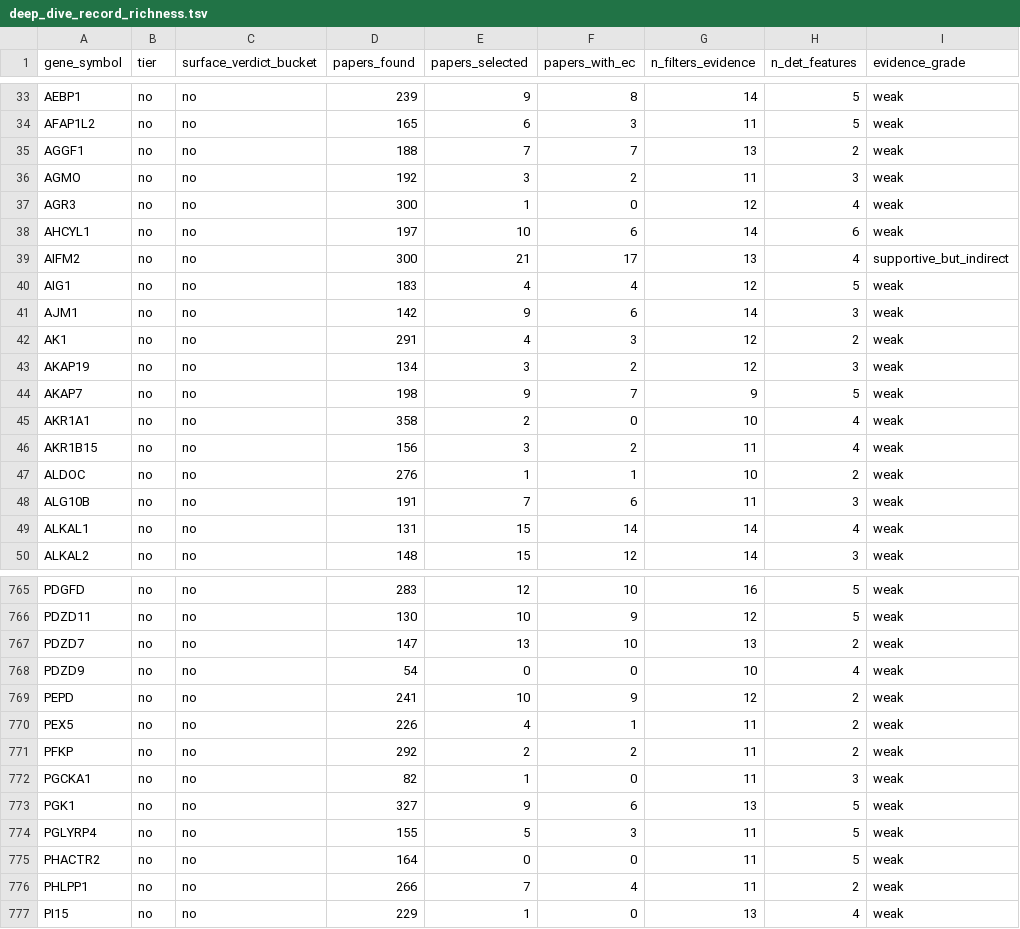
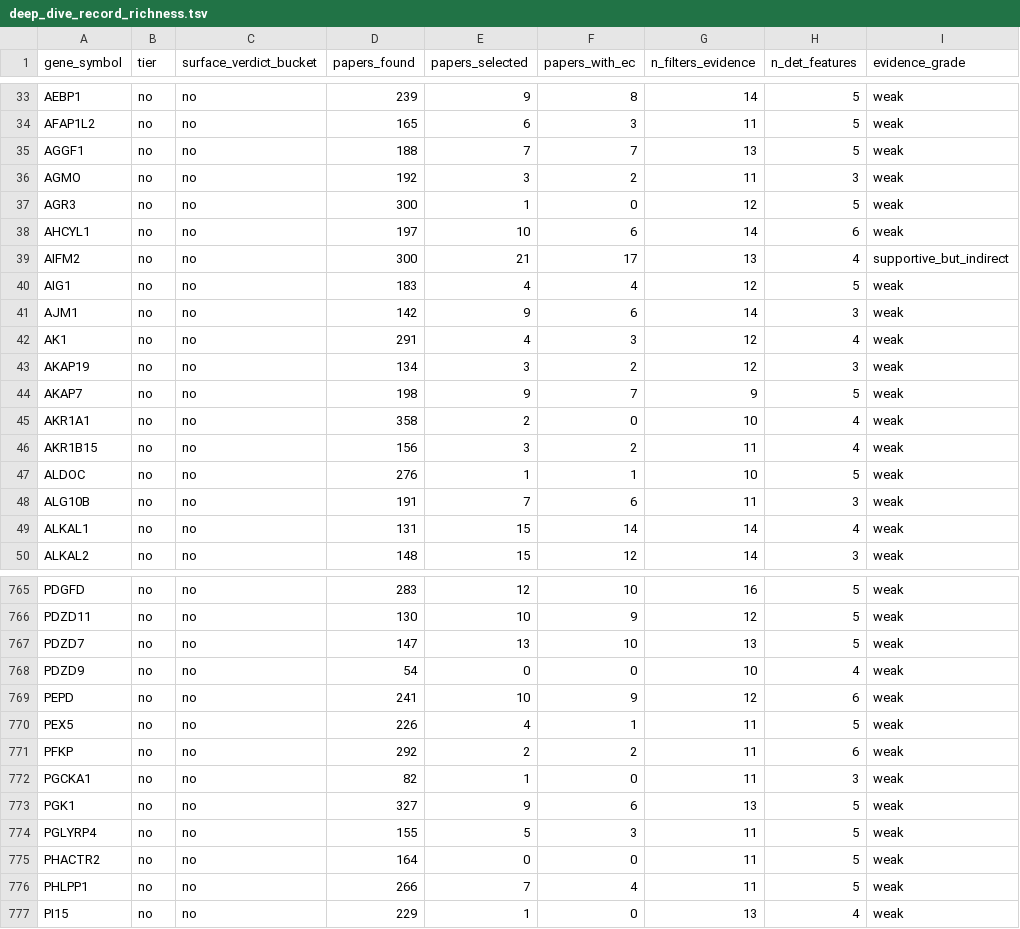
Before and after one commit to Deliverome-Project/accessible-surfaceome, a TSV file: data/processed/figures/deep_dive_record_richness.tsv, drawn as a sheet; only a part is shown, gaps mark what is left out; the diff covers the shown part only.

```diff
--- a/data/processed/figures/deep_dive_record_richness.tsv
+++ b/data/processed/figures/deep_dive_record_richness.tsv
@@ -34,5 +34,5 @@ AEBP1	no	no	239	9	8	14	5	weak
 AFAP1L2	no	no	165	6	3	11	5	weak
-AGGF1	no	no	188	7	7	13	2	weak
+AGGF1	no	no	188	7	7	13	5	weak
 AGMO	no	no	192	3	2	11	3	weak
-AGR3	no	no	300	1	0	12	4	weak
+AGR3	no	no	300	1	0	12	5	weak
 AHCYL1	no	no	197	10	6	14	6	weak
@@ -41,3 +41,3 @@ AIG1	no	no	183	4	4	12	5	weak
 AJM1	no	no	142	9	6	14	3	weak
-AK1	no	no	291	4	3	12	2	weak
+AK1	no	no	291	4	3	12	4	weak
 AKAP19	no	no	134	3	2	12	3	weak
@@ -46,3 +46,3 @@ AKR1A1	no	no	358	2	0	10	4	weak
 AKR1B15	no	no	156	3	2	11	4	weak
-ALDOC	no	no	276	1	1	10	2	weak
+ALDOC	no	no	276	1	1	10	5	weak
 ALG10B	no	no	191	7	6	11	3	weak
@@ -766,7 +766,7 @@ PDGFD	no	no	283	12	10	16	5	weak
 PDZD11	no	no	130	10	9	12	5	weak
-PDZD7	no	no	147	13	10	13	2	weak
+PDZD7	no	no	147	13	10	13	5	weak
 PDZD9	no	no	54	0	0	10	4	weak
-PEPD	no	no	241	10	9	12	2	weak
-PEX5	no	no	226	4	1	11	2	weak
-PFKP	no	no	292	2	2	11	2	weak
+PEPD	no	no	241	10	9	12	6	weak
+PEX5	no	no	226	4	1	11	5	weak
+PFKP	no	no	292	2	2	11	6	weak
 PGCKA1	no	no	82	1	0	11	3	weak
@@ -775,3 +775,3 @@ PGLYRP4	no	no	155	5	3	11	5	weak
 PHACTR2	no	no	164	0	0	11	5	weak
-PHLPP1	no	no	266	7	4	11	2	weak
+PHLPP1	no	no	266	7	4	11	5	weak
 PI15	no	no	229	1	0	13	4	weak
```
Also changed, not shown: 182 edited cells elsewhere in this file, data/processed/figures/surfaceome_deterministic_features.tsv, 15 other files.
